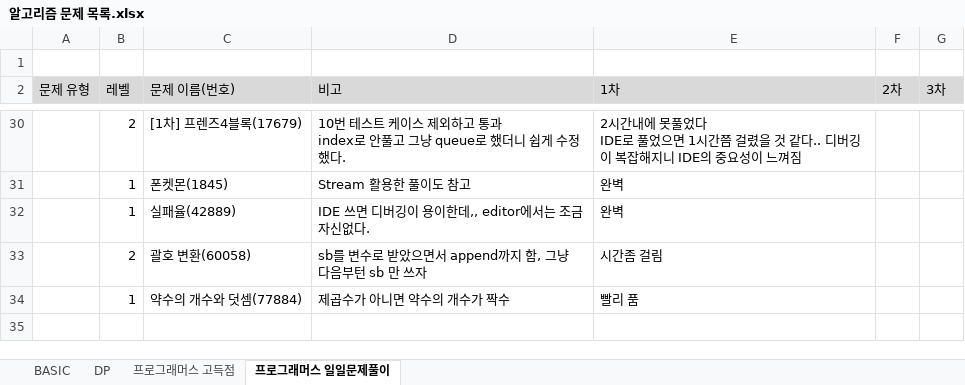
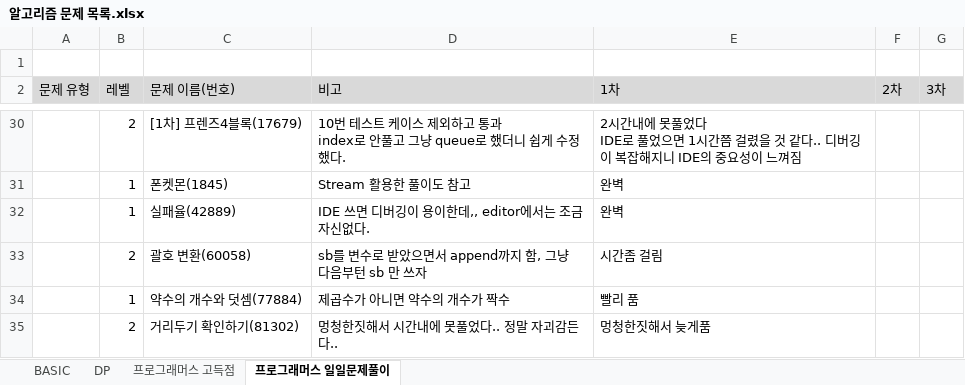
Before and after one commit to SeongJinSong/Algorithm, an Excel workbook: doc/알고리즘 문제 목록.xlsx, sheet 프로그래머스 일일문제풀이, drawn as a sheet; only a part is shown, gaps mark what is left out; values as stored, in another font and other column widths than the file's, no borders; charts and pictures not drawn; the diff names each change by its address in the sheet, - before the commit and + after, or states it on an @@ line.

```diff
--- a/doc/알고리즘 문제 목록.xlsx (sheet 프로그래머스 일일문제풀이)
+++ b/doc/알고리즘 문제 목록.xlsx (sheet 프로그래머스 일일문제풀이)
+row 35:  | 2 | 거리두기 확인하기(81302) | 멍청한짓해서 시간내에 못풀었다.. 정말 자괴감든다.. | 멍청한짓해서 늦게품
```
Also changed, not shown: 1 other file.
